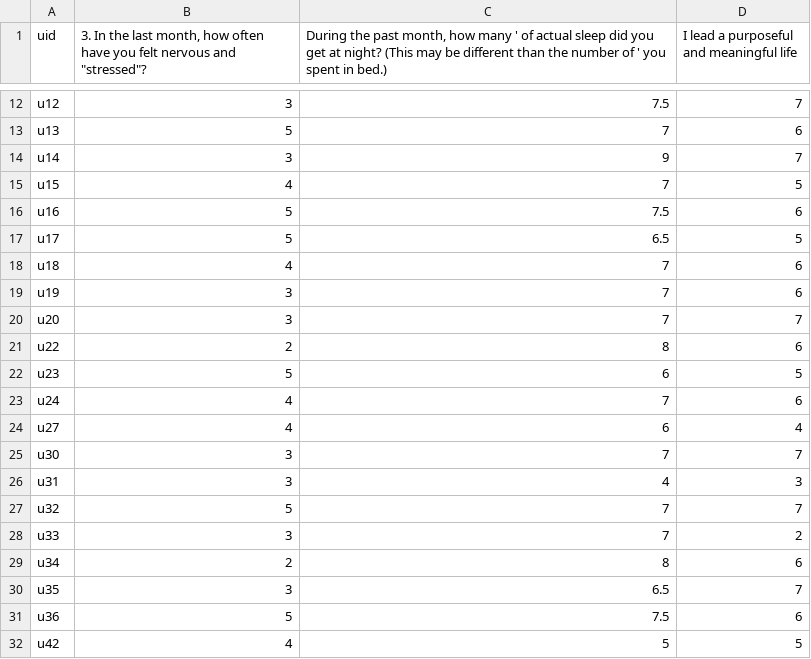
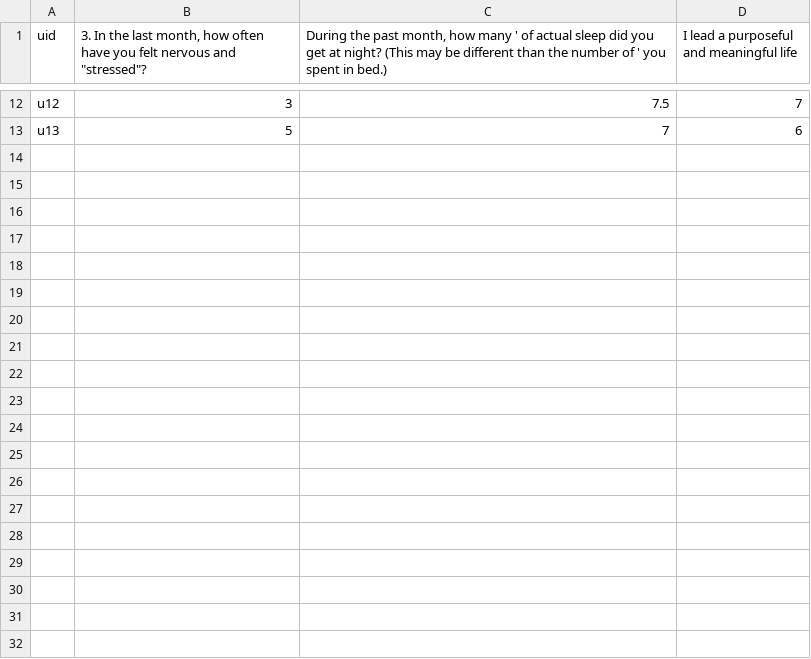
Before and after one commit to mmKevin-19/stanforddatathon, a CSV file: data/dartdata.csv, drawn as a sheet; only a part is shown, gaps mark what is left out; the diff covers the shown part only; the diff names each change by its address in the sheet, - before the commit and + after, or states it on an @@ line.

Commit message:
Update dartdata.csv

```diff
--- a/data/dartdata.csv
+++ b/data/dartdata.csv
-row 14: u14 | 3 | 9 | 7
-row 15: u15 | 4 | 7 | 5
-row 16: u16 | 5 | 7.5 | 6
-row 17: u17 | 5 | 6.5 | 5
-row 18: u18 | 4 | 7 | 6
-row 19: u19 | 3 | 7 | 6
-row 20: u20 | 3 | 7 | 7
-row 21: u22 | 2 | 8 | 6
-row 22: u23 | 5 | 6 | 5
-row 23: u24 | 4 | 7 | 6
-row 24: u27 | 4 | 6 | 4
-row 25: u30 | 3 | 7 | 7
-row 26: u31 | 3 | 4 | 3
-row 27: u32 | 5 | 7 | 7
-row 28: u33 | 3 | 7 | 2
-row 29: u34 | 2 | 8 | 6
-row 30: u35 | 3 | 6.5 | 7
-row 31: u36 | 5 | 7.5 | 6
-row 32: u42 | 4 | 5 | 5
```
Also changed, not shown: 14 removed rows elsewhere in this file.
